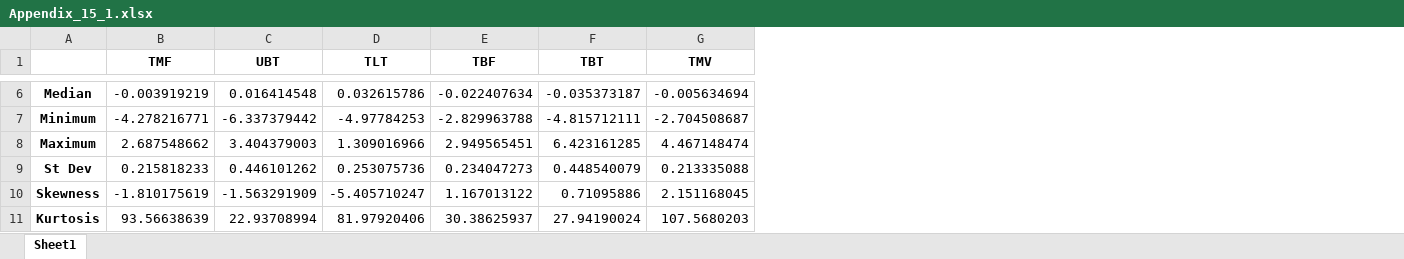
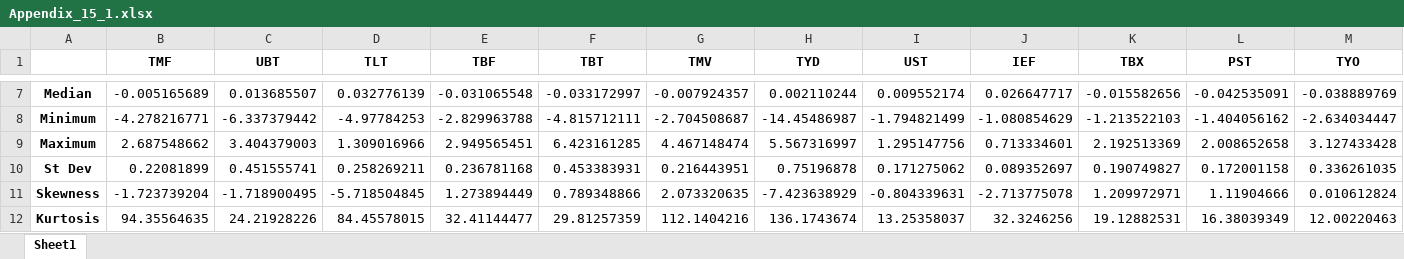
Before and after one commit to Bagirov-lab/AMP, an Excel workbook: Tables/Appendix_15_1.xlsx, sheet Sheet1, drawn as a sheet; only a part is shown, gaps mark what is left out; values as stored, in another font and other column widths than the file's, no borders; addresses are those after the commit; the diff covers the shown part only; the diff names each change by its address in the sheet, - before the commit and + after, or states it on an @@ line.

```diff
--- a/Tables/Appendix_15_1.xlsx (sheet Sheet1)
+++ b/Tables/Appendix_15_1.xlsx (sheet Sheet1)
+column H (TYD), rows 7-12: 0.002110244 | -14.45486987 | 5.567316997 | 0.75196878 | -7.423638929 | 136.1743674
+column I (UST), rows 7-12: 0.009552174 | -1.794821499 | 1.295147756 | 0.171275062 | -0.804339631 | 13.25358037
+column J (IEF), rows 7-12: 0.026647717 | -1.080854629 | 0.713334601 | 0.089352697 | -2.713775078 | 32.3246256
+column K (TBX), rows 7-12: -0.015582656 | -1.213522103 | 2.192513369 | 0.190749827 | 1.209972971 | 19.12882531
+column L (PST), rows 7-12: -0.042535091 | -1.404056162 | 2.008652658 | 0.172001158 | 1.11904666 | 16.38039349
+column M (TYO), rows 7-12: -0.038889769 | -2.634034447 | 3.127433428 | 0.336261035 | 0.010612824 | 12.00220463
-B7 (TMF): -0.003919219
+B7 (TMF): -0.005165689
-C7 (UBT): 0.016414548
+C7 (UBT): 0.013685507
-D7 (TLT): 0.032615786
+D7 (TLT): 0.032776139
-E7 (TBF): -0.022407634
+E7 (TBF): -0.031065548
-F7 (TBT): -0.035373187
+F7 (TBT): -0.033172997
-G7 (TMV): -0.005634694
+G7 (TMV): -0.007924357
-B10 (TMF): 0.215818233
+B10 (TMF): 0.22081899
-C10 (UBT): 0.446101262
+C10 (UBT): 0.451555741
-D10 (TLT): 0.253075736
+D10 (TLT): 0.258269211
-E10 (TBF): 0.234047273
+E10 (TBF): 0.236781168
-F10 (TBT): 0.448540079
+F10 (TBT): 0.453383931
-G10 (TMV): 0.213335088
+G10 (TMV): 0.216443951
-B11 (TMF): -1.810175619
+B11 (TMF): -1.723739204
-C11 (UBT): -1.563291909
+C11 (UBT): -1.718900495
-D11 (TLT): -5.405710247
+D11 (TLT): -5.718504845
-E11 (TBF): 1.167013122
+E11 (TBF): 1.273894449
-F11 (TBT): 0.71095886
+F11 (TBT): 0.789348866
-G11 (TMV): 2.151168045
+G11 (TMV): 2.073320635
-B12 (TMF): 93.56638639
+B12 (TMF): 94.35564635
-C12 (UBT): 22.93708994
+C12 (UBT): 24.21928226
-D12 (TLT): 81.97920406
+D12 (TLT): 84.45578015
-E12 (TBF): 30.38625937
+E12 (TBF): 32.41144477
-F12 (TBT): 27.94190024
+F12 (TBT): 29.81257359
-G12 (TMV): 107.5680203
+G12 (TMV): 112.1404216
```
Also changed, not shown: 1 added row and 22 edited cells elsewhere in this sheet, Tables/Appendix_13_1.xlsx, Tables/Appendix_13_2.xlsx, 5 other files.
